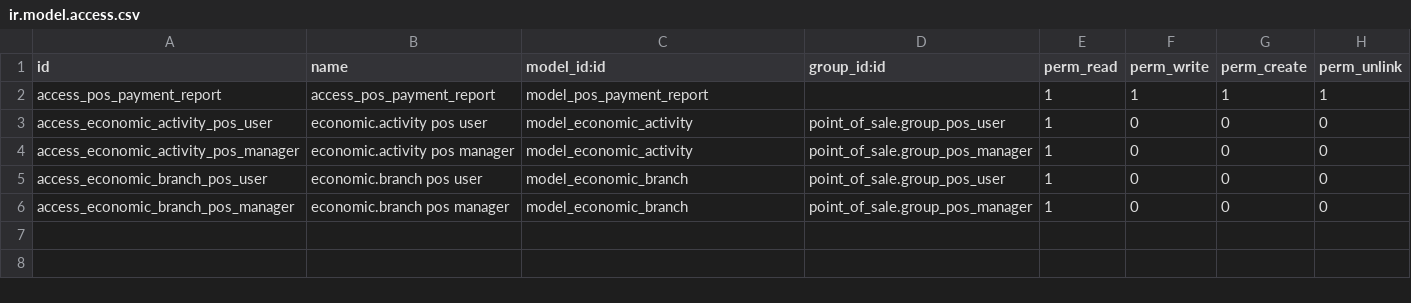
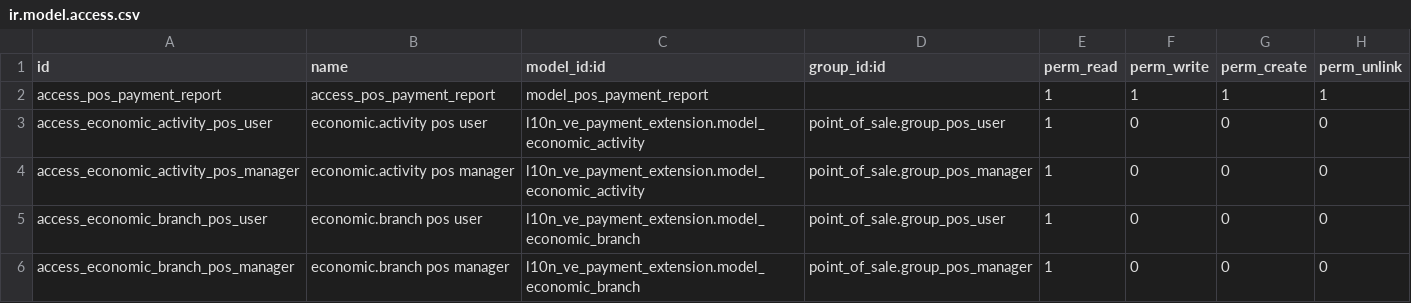
Before and after one commit to luismata01/odoo-venezuela_bin, a CSV file: l10n_ve_pos/security/ir.model.access.csv, drawn as a sheet.

Commit message:
[FIX] l10n_ve_pos: fix model_id:id references for cross-module models
model_economic_activity and model_economic_branch are defined in
l10n_ve_payment_extension, so ACLs must use the fully qualified
module.model_id syntax, otherwise Odoo cannot resolve the model.

```diff
--- a/l10n_ve_pos/security/ir.model.access.csv
+++ b/l10n_ve_pos/security/ir.model.access.csv
@@ -2,5 +2,5 @@ id,name,model_id:id,group_id:id,perm_read,perm_write,perm_create,perm_unlink
 access_pos_payment_report,access_pos_payment_report,model_pos_payment_report,,1,1,1,1
-access_economic_activity_pos_user,economic.activity pos user,model_economic_activity,point_of_sale.group_pos_user,1,0,0,0
-access_economic_activity_pos_manager,economic.activity pos manager,model_economic_activity,point_of_sale.group_pos_manager,1,0,0,0
-access_economic_branch_pos_user,economic.branch pos user,model_economic_branch,point_of_sale.group_pos_user,1,0,0,0
-access_economic_branch_pos_manager,economic.branch pos manager,model_economic_branch,point_of_sale.group_pos_manager,1,0,0,0
+access_economic_activity_pos_user,economic.activity pos user,l10n_ve_payment_extension.model_economic_activity,point_of_sale.group_pos_user,1,0,0,0
+access_economic_activity_pos_manager,economic.activity pos manager,l10n_ve_payment_extension.model_economic_activity,point_of_sale.group_pos_manager,1,0,0,0
+access_economic_branch_pos_user,economic.branch pos user,l10n_ve_payment_extension.model_economic_branch,point_of_sale.group_pos_user,1,0,0,0
+access_economic_branch_pos_manager,economic.branch pos manager,l10n_ve_payment_extension.model_economic_branch,point_of_sale.group_pos_manager,1,0,0,0
```
